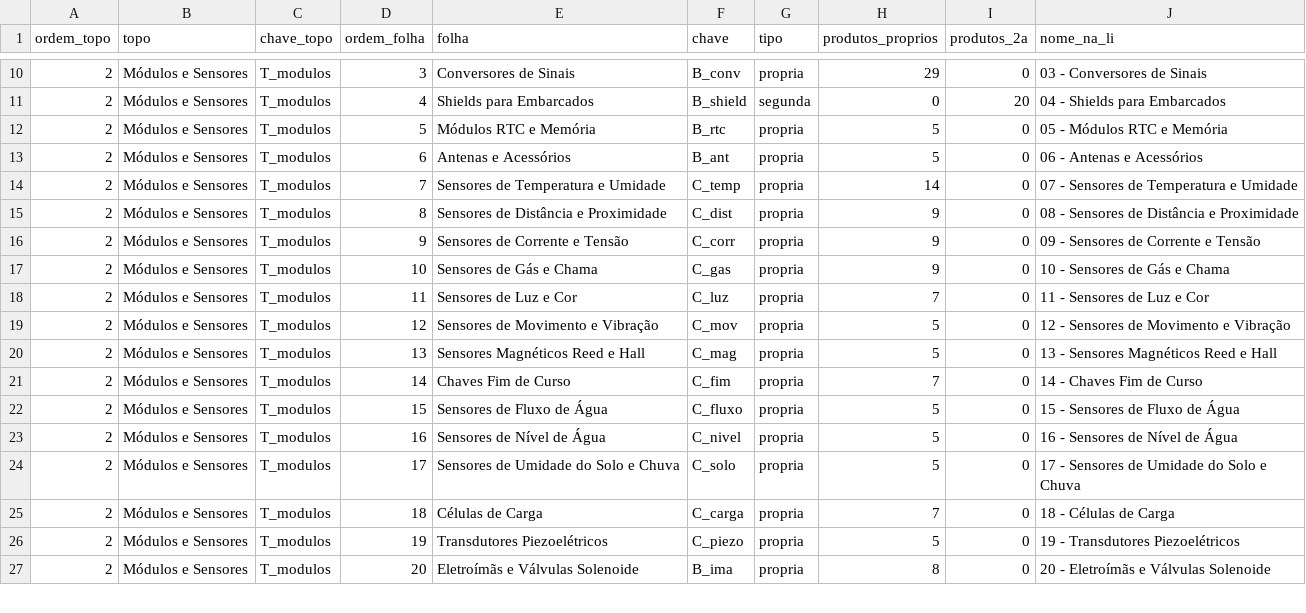
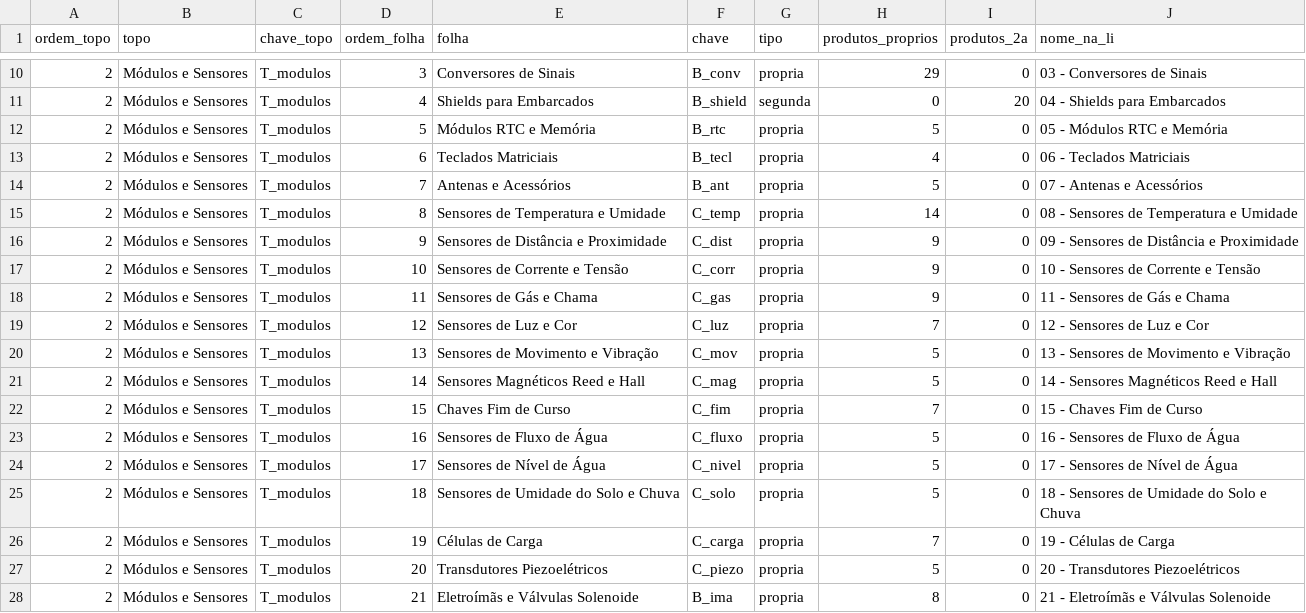
Before and after one commit to MaicolDeSouza/projeto-sistema-rise, a CSV file: docs/categorias-4hobby-arvore.csv, drawn as a sheet; only a part is shown, gaps mark what is left out; the diff covers the shown part only.

```diff
--- a/docs/categorias-4hobby-arvore.csv
+++ b/docs/categorias-4hobby-arvore.csv
@@ -12,16 +12,17 @@
 2;Módulos e Sensores;T_modulos;5;Módulos RTC e Memória;B_rtc;propria;5;0;05 - Módulos RTC e Memória
-2;Módulos e Sensores;T_modulos;6;Antenas e Acessórios;B_ant;propria;5;0;06 - Antenas e Acessórios
-2;Módulos e Sensores;T_modulos;7;Sensores de Temperatura e Umidade;C_temp;propria;14;0;07 - Sensores de Temperatura e Umidade
-2;Módulos e Sensores;T_modulos;8;Sensores de Distância e Proximidade;C_dist;propria;9;0;08 - Sensores de Distância e Proximidade
-2;Módulos e Sensores;T_modulos;9;Sensores de Corrente e Tensão;C_corr;propria;9;0;09 - Sensores de Corrente e Tensão
-2;Módulos e Sensores;T_modulos;10;Sensores de Gás e Chama;C_gas;propria;9;0;10 - Sensores de Gás e Chama
-2;Módulos e Sensores;T_modulos;11;Sensores de Luz e Cor;C_luz;propria;7;0;11 - Sensores de Luz e Cor
-2;Módulos e Sensores;T_modulos;12;Sensores de Movimento e Vibração;C_mov;propria;5;0;12 - Sensores de Movimento e Vibração
-2;Módulos e Sensores;T_modulos;13;Sensores Magnéticos Reed e Hall;C_mag;propria;5;0;13 - Sensores Magnéticos Reed e Hall
-2;Módulos e Sensores;T_modulos;14;Chaves Fim de Curso;C_fim;propria;7;0;14 - Chaves Fim de Curso
-2;Módulos e Sensores;T_modulos;15;Sensores de Fluxo de Água;C_fluxo;propria;5;0;15 - Sensores de Fluxo de Água
-2;Módulos e Sensores;T_modulos;16;Sensores de Nível de Água;C_nivel;propria;5;0;16 - Sensores de Nível de Água
-2;Módulos e Sensores;T_modulos;17;Sensores de Umidade do Solo e Chuva;C_solo;propria;5;0;17 - Sensores de Umidade do Solo e Chuva
-2;Módulos e Sensores;T_modulos;18;Células de Carga;C_carga;propria;7;0;18 - Células de Carga
-2;Módulos e Sensores;T_modulos;19;Transdutores Piezoelétricos;C_piezo;propria;5;0;19 - Transdutores Piezoelétricos
-2;Módulos e Sensores;T_modulos;20;Eletroímãs e Válvulas Solenoide;B_ima;propria;8;0;20 - Eletroímãs e Válvulas Solenoide
+2;Módulos e Sensores;T_modulos;6;Teclados Matriciais;B_tecl;propria;4;0;06 - Teclados Matriciais
+2;Módulos e Sensores;T_modulos;7;Antenas e Acessórios;B_ant;propria;5;0;07 - Antenas e Acessórios
+2;Módulos e Sensores;T_modulos;8;Sensores de Temperatura e Umidade;C_temp;propria;14;0;08 - Sensores de Temperatura e Umidade
+2;Módulos e Sensores;T_modulos;9;Sensores de Distância e Proximidade;C_dist;propria;9;0;09 - Sensores de Distância e Proximidade
+2;Módulos e Sensores;T_modulos;10;Sensores de Corrente e Tensão;C_corr;propria;9;0;10 - Sensores de Corrente e Tensão
+2;Módulos e Sensores;T_modulos;11;Sensores de Gás e Chama;C_gas;propria;9;0;11 - Sensores de Gás e Chama
+2;Módulos e Sensores;T_modulos;12;Sensores de Luz e Cor;C_luz;propria;7;0;12 - Sensores de Luz e Cor
+2;Módulos e Sensores;T_modulos;13;Sensores de Movimento e Vibração;C_mov;propria;5;0;13 - Sensores de Movimento e Vibração
+2;Módulos e Sensores;T_modulos;14;Sensores Magnéticos Reed e Hall;C_mag;propria;5;0;14 - Sensores Magnéticos Reed e Hall
+2;Módulos e Sensores;T_modulos;15;Chaves Fim de Curso;C_fim;propria;7;0;15 - Chaves Fim de Curso
+2;Módulos e Sensores;T_modulos;16;Sensores de Fluxo de Água;C_fluxo;propria;5;0;16 - Sensores de Fluxo de Água
+2;Módulos e Sensores;T_modulos;17;Sensores de Nível de Água;C_nivel;propria;5;0;17 - Sensores de Nível de Água
+2;Módulos e Sensores;T_modulos;18;Sensores de Umidade do Solo e Chuva;C_solo;propria;5;0;18 - Sensores de Umidade do Solo e Chuva
+2;Módulos e Sensores;T_modulos;19;Células de Carga;C_carga;propria;7;0;19 - Células de Carga
+2;Módulos e Sensores;T_modulos;20;Transdutores Piezoelétricos;C_piezo;propria;5;0;20 - Transdutores Piezoelétricos
+2;Módulos e Sensores;T_modulos;21;Eletroímãs e Válvulas Solenoide;B_ima;propria;8;0;21 - Eletroímãs e Válvulas Solenoide
```
Also changed, not shown: 7 edited cells elsewhere in this file, docs/categorias-4hobby-mapeamento.csv, 4 other files.
